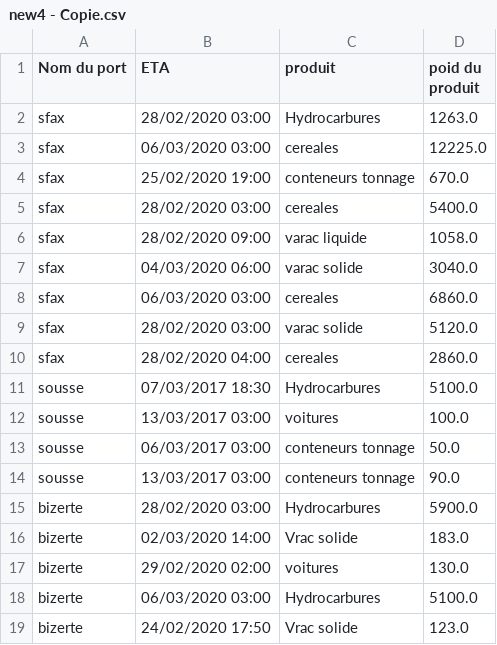
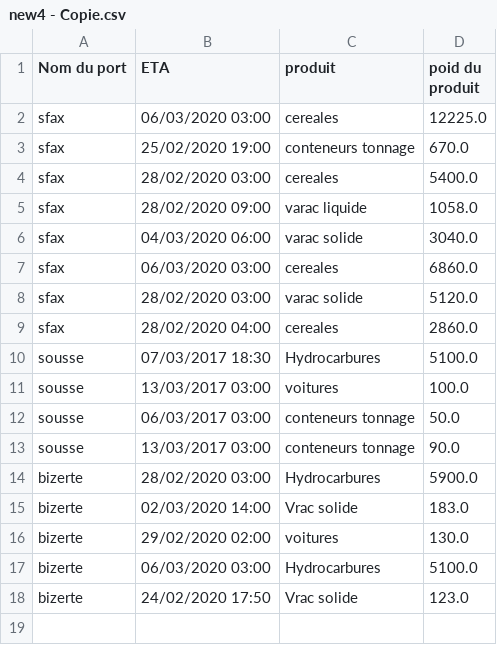
Before and after one commit to sahar-eng/test, a CSV file: new4 - Copie.csv, drawn as a sheet; the diff names each change by its address in the sheet, - before the commit and + after, or states it on an @@ line.

Commit message:
Update new4 - Copie.csv

```diff
--- a/new4 - Copie.csv
+++ b/new4 - Copie.csv
-row 2: sfax | 28/02/2020 03:00 | Hydrocarbures | 1263.0
```
